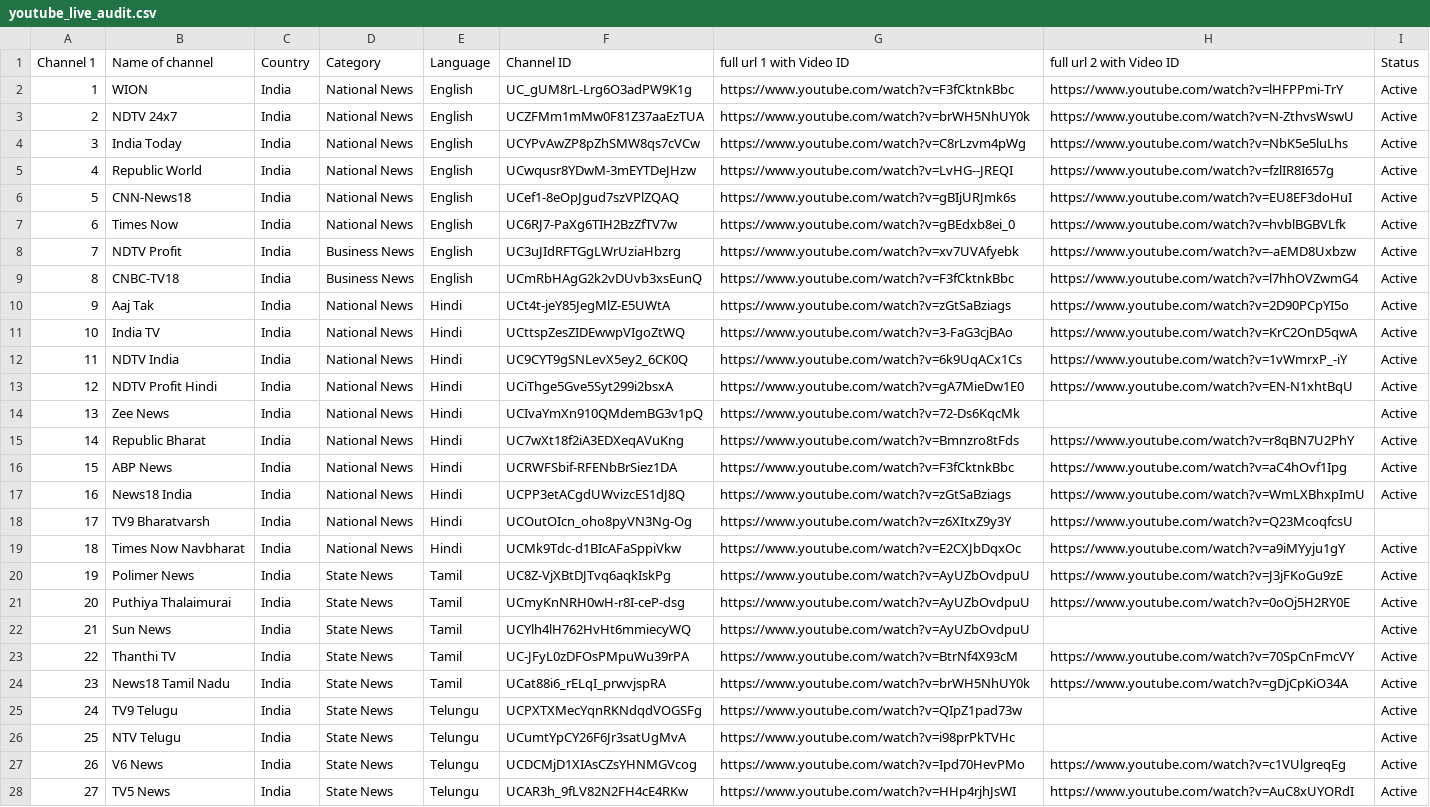
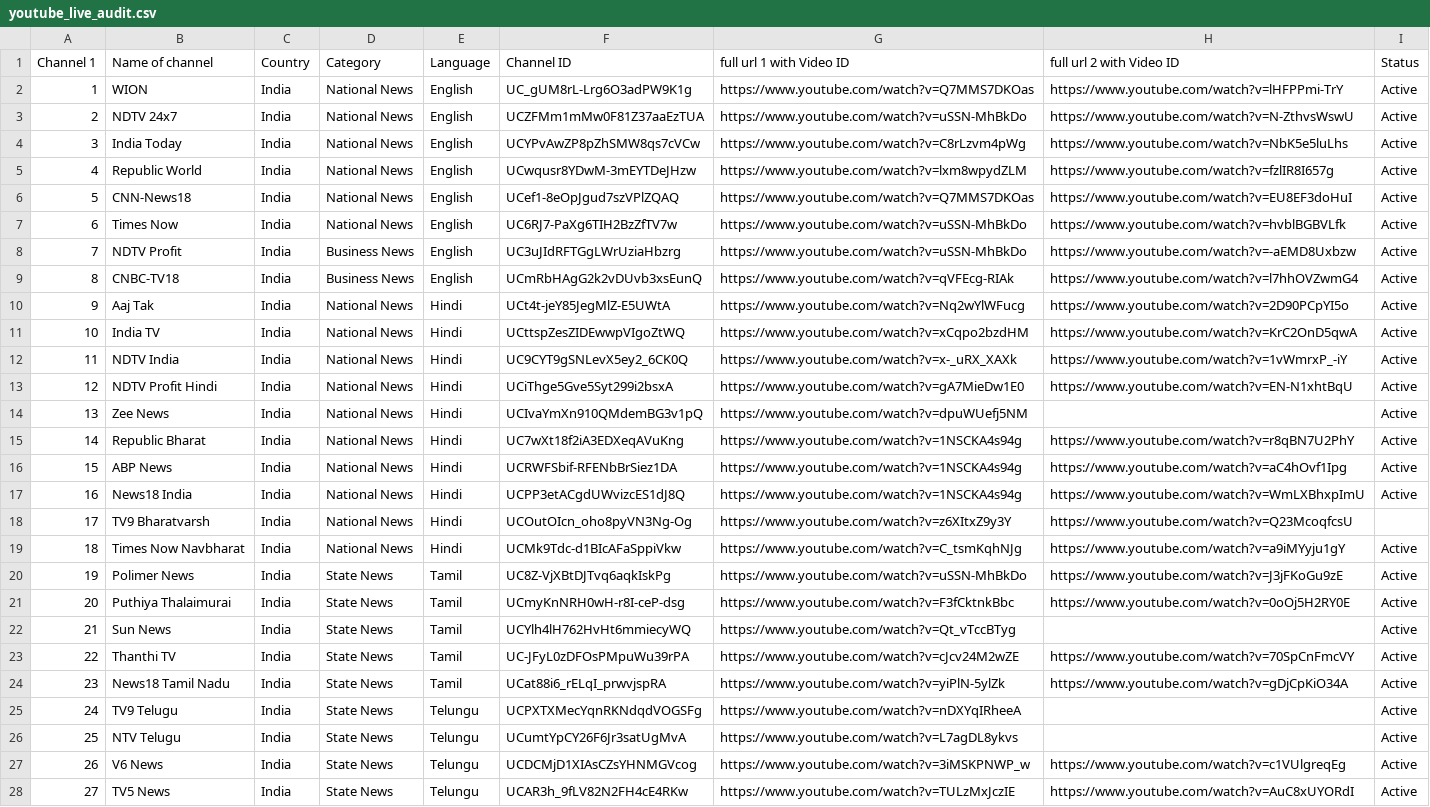
Before and after one commit to Vilfin-TV/MultiScreener, a CSV file: youtube_live_audit.csv, drawn as a sheet; only a part is shown; the diff covers the shown part only; the diff names each change by its address in the sheet, - before the commit and + after, or states it on an @@ line.

```diff
--- a/youtube_live_audit.csv
+++ b/youtube_live_audit.csv
-G2 (full url 1 with Video ID): https://www.youtube.com/watch?v=F3fCktnkBbc
+G2 (full url 1 with Video ID): https://www.youtube.com/watch?v=Q7MMS7DKOas
-G3 (full url 1 with Video ID): https://www.youtube.com/watch?v=brWH5NhUY0k
+G3 (full url 1 with Video ID): https://www.youtube.com/watch?v=uSSN-MhBkDo
-G5 (full url 1 with Video ID): https://www.youtube.com/watch?v=LvHG--JREQI
+G5 (full url 1 with Video ID): https://www.youtube.com/watch?v=lxm8wpydZLM
-G6 (full url 1 with Video ID): https://www.youtube.com/watch?v=gBIjURJmk6s
+G6 (full url 1 with Video ID): https://www.youtube.com/watch?v=Q7MMS7DKOas
-G7 (full url 1 with Video ID): https://www.youtube.com/watch?v=gBEdxb8ei_0
+G7 (full url 1 with Video ID): https://www.youtube.com/watch?v=uSSN-MhBkDo
-G8 (full url 1 with Video ID): https://www.youtube.com/watch?v=xv7UVAfyebk
+G8 (full url 1 with Video ID): https://www.youtube.com/watch?v=uSSN-MhBkDo
-G9 (full url 1 with Video ID): https://www.youtube.com/watch?v=F3fCktnkBbc
+G9 (full url 1 with Video ID): https://www.youtube.com/watch?v=qVFEcg-RIAk
-G10 (full url 1 with Video ID): https://www.youtube.com/watch?v=zGtSaBziags
+G10 (full url 1 with Video ID): https://www.youtube.com/watch?v=Nq2wYlWFucg
-G11 (full url 1 with Video ID): https://www.youtube.com/watch?v=3-FaG3cjBAo
+G11 (full url 1 with Video ID): https://www.youtube.com/watch?v=xCqpo2bzdHM
-G12 (full url 1 with Video ID): https://www.youtube.com/watch?v=6k9UqACx1Cs
+G12 (full url 1 with Video ID): https://www.youtube.com/watch?v=x-_uRX_XAXk
-G14 (full url 1 with Video ID): https://www.youtube.com/watch?v=72-Ds6KqcMk
+G14 (full url 1 with Video ID): https://www.youtube.com/watch?v=dpuWUefj5NM
-G15 (full url 1 with Video ID): https://www.youtube.com/watch?v=Bmnzro8tFds
+G15 (full url 1 with Video ID): https://www.youtube.com/watch?v=1NSCKA4s94g
-G16 (full url 1 with Video ID): https://www.youtube.com/watch?v=F3fCktnkBbc
+G16 (full url 1 with Video ID): https://www.youtube.com/watch?v=1NSCKA4s94g
-G17 (full url 1 with Video ID): https://www.youtube.com/watch?v=zGtSaBziags
+G17 (full url 1 with Video ID): https://www.youtube.com/watch?v=1NSCKA4s94g
-G19 (full url 1 with Video ID): https://www.youtube.com/watch?v=E2CXJbDqxOc
+G19 (full url 1 with Video ID): https://www.youtube.com/watch?v=C_tsmKqhNJg
-G20 (full url 1 with Video ID): https://www.youtube.com/watch?v=AyUZbOvdpuU
+G20 (full url 1 with Video ID): https://www.youtube.com/watch?v=uSSN-MhBkDo
-G21 (full url 1 with Video ID): https://www.youtube.com/watch?v=AyUZbOvdpuU
+G21 (full url 1 with Video ID): https://www.youtube.com/watch?v=F3fCktnkBbc
-G22 (full url 1 with Video ID): https://www.youtube.com/watch?v=AyUZbOvdpuU
+G22 (full url 1 with Video ID): https://www.youtube.com/watch?v=Qt_vTccBTyg
-G23 (full url 1 with Video ID): https://www.youtube.com/watch?v=BtrNf4X93cM
+G23 (full url 1 with Video ID): https://www.youtube.com/watch?v=cJcv24M2wZE
-G24 (full url 1 with Video ID): https://www.youtube.com/watch?v=brWH5NhUY0k
+G24 (full url 1 with Video ID): https://www.youtube.com/watch?v=yiPlN-5ylZk
-G25 (full url 1 with Video ID): https://www.youtube.com/watch?v=QIpZ1pad73w
+G25 (full url 1 with Video ID): https://www.youtube.com/watch?v=nDXYqIRheeA
-G26 (full url 1 with Video ID): https://www.youtube.com/watch?v=i98prPkTVHc
+G26 (full url 1 with Video ID): https://www.youtube.com/watch?v=L7agDL8ykvs
-G27 (full url 1 with Video ID): https://www.youtube.com/watch?v=Ipd70HevPMo
+G27 (full url 1 with Video ID): https://www.youtube.com/watch?v=3iMSKPNWP_w
-G28 (full url 1 with Video ID): https://www.youtube.com/watch?v=HHp4rjhJsWI
+G28 (full url 1 with Video ID): https://www.youtube.com/watch?v=TULzMxJczIE
```
Also changed, not shown: 66 edited cells elsewhere in this file, 2 other files.
